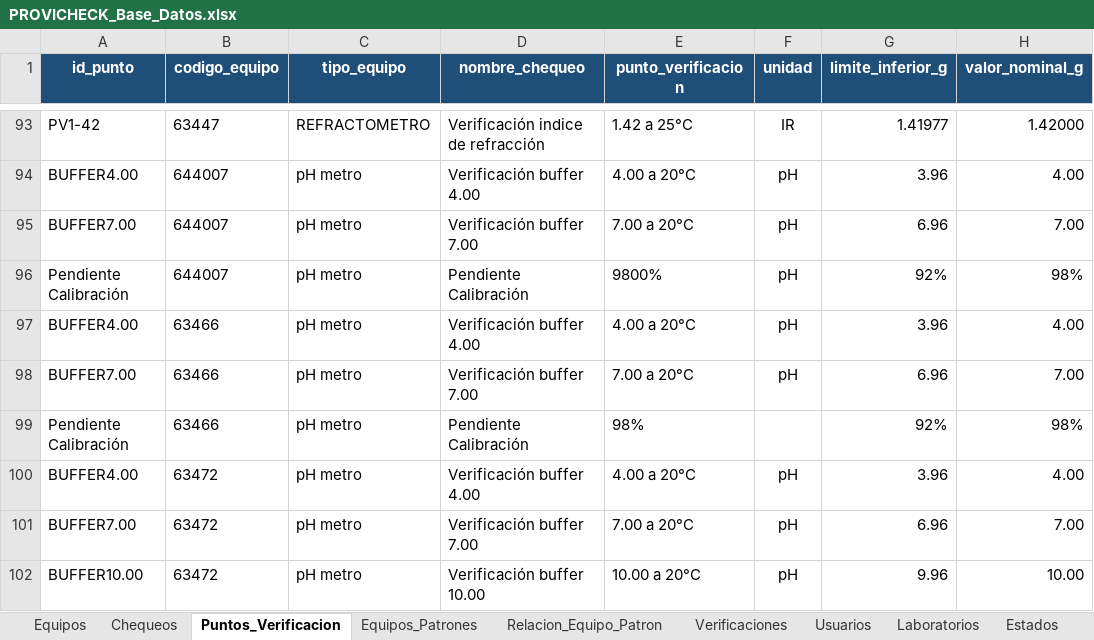
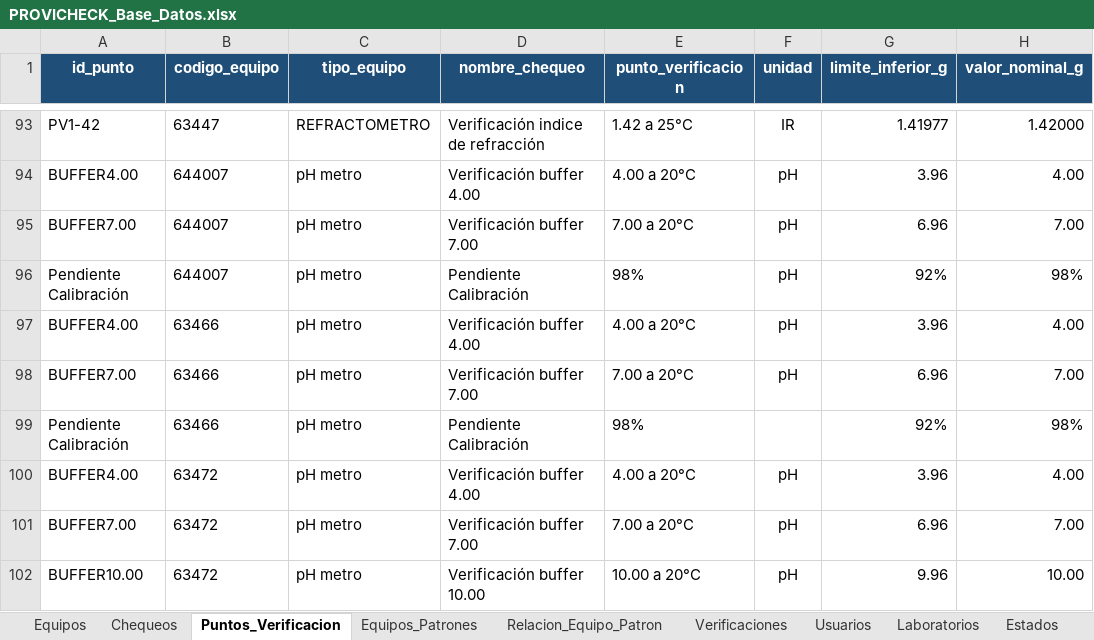
Before and after one commit to dfreyes0210/PROVICHECK-Enterprise, an Excel workbook: data/PROVICHECK_Base_Datos.xlsx, sheet Puntos_Verificacion, drawn as a sheet; only a part is shown, gaps mark what is left out; values as stored, in another font and other column widths than the file's, no borders; table styles not drawn; the diff names each change by its address in the sheet, - before the commit and + after, or states it on an @@ line.

```diff
--- a/data/PROVICHECK_Base_Datos.xlsx (sheet Puntos_Verificacion)
+++ b/data/PROVICHECK_Base_Datos.xlsx (sheet Puntos_Verificacion)
-E96 (punto_verificacion): 9800%
+E96 (punto_verificacion): 98%
```
Also changed, not shown: sheet Equipos_Patrones, 1 other file.
